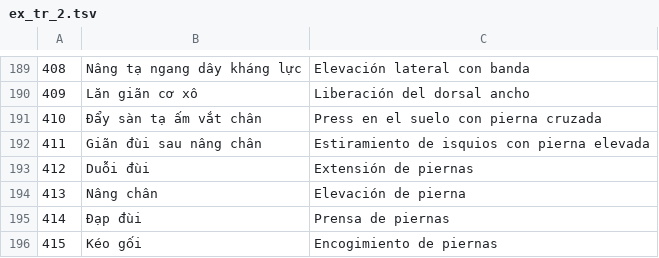
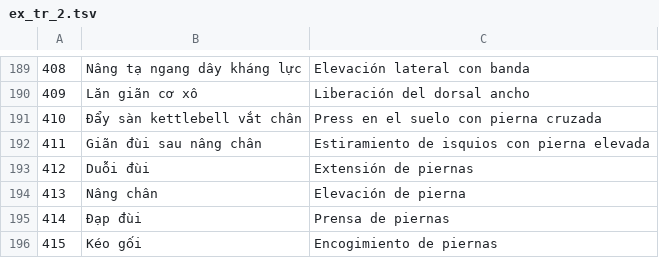
Before and after one commit to dnganhkiet1206/fitness-os, a TSV file: apps/ios/tools/food-library/ex_tr_2.tsv, drawn as a sheet; only a part is shown, gaps mark what is left out; the diff covers the shown part only.

```diff
--- a/apps/ios/tools/food-library/ex_tr_2.tsv
+++ b/apps/ios/tools/food-library/ex_tr_2.tsv
@@ -190,3 +190,3 @@
 409	Lăn giãn cơ xô	Liberación del dorsal ancho
-410	Đẩy sàn tạ ấm vắt chân	Press en el suelo con pierna cruzada
+410	Đẩy sàn kettlebell vắt chân	Press en el suelo con pierna cruzada
 411	Giãn đùi sau nâng chân	Estiramiento de isquios con pierna elevada
```
Also changed, not shown: 20 edited cells elsewhere in this file, apps/ios/tools/food-library/ex_tr_1.tsv, apps/ios/tools/food-library/ex_tr_3.tsv, 5 other files.
